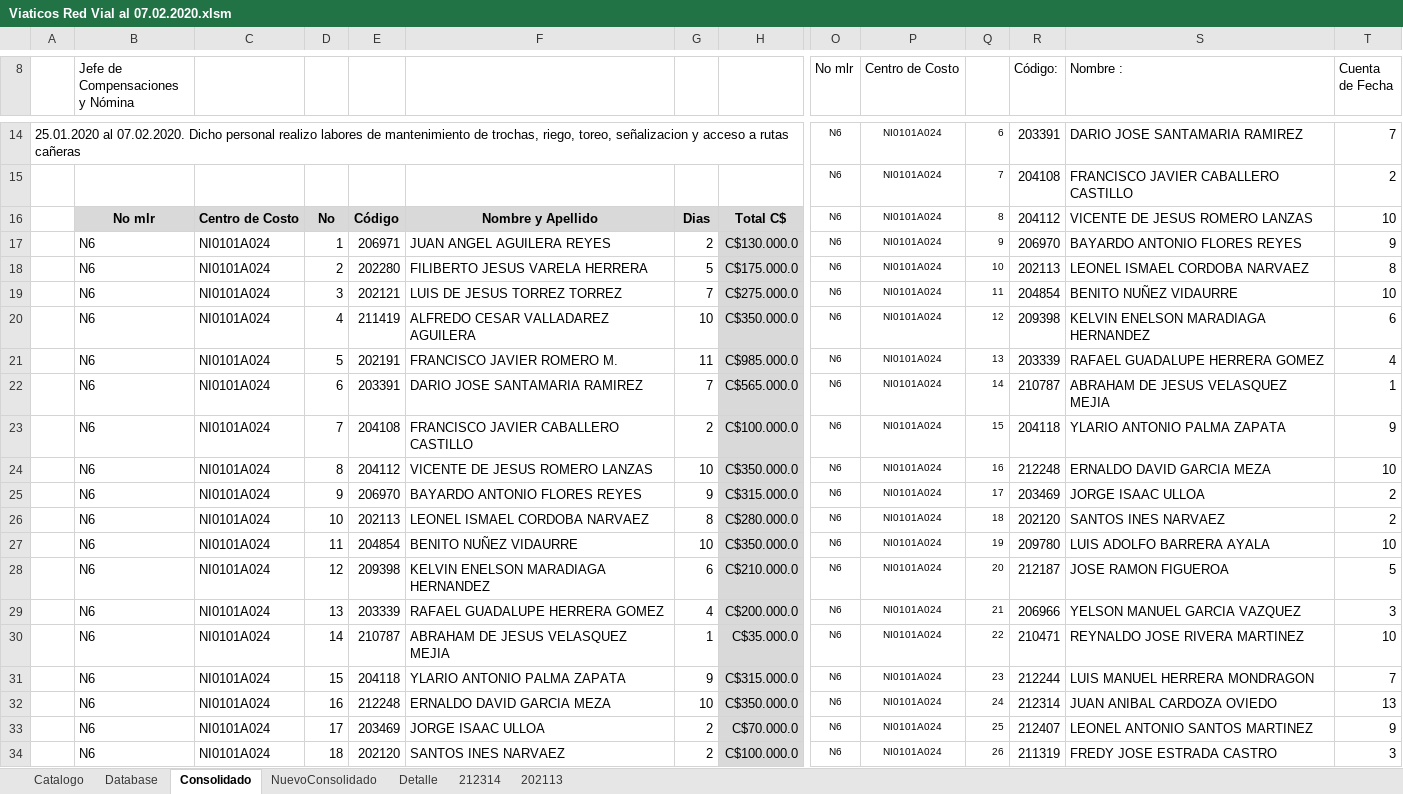
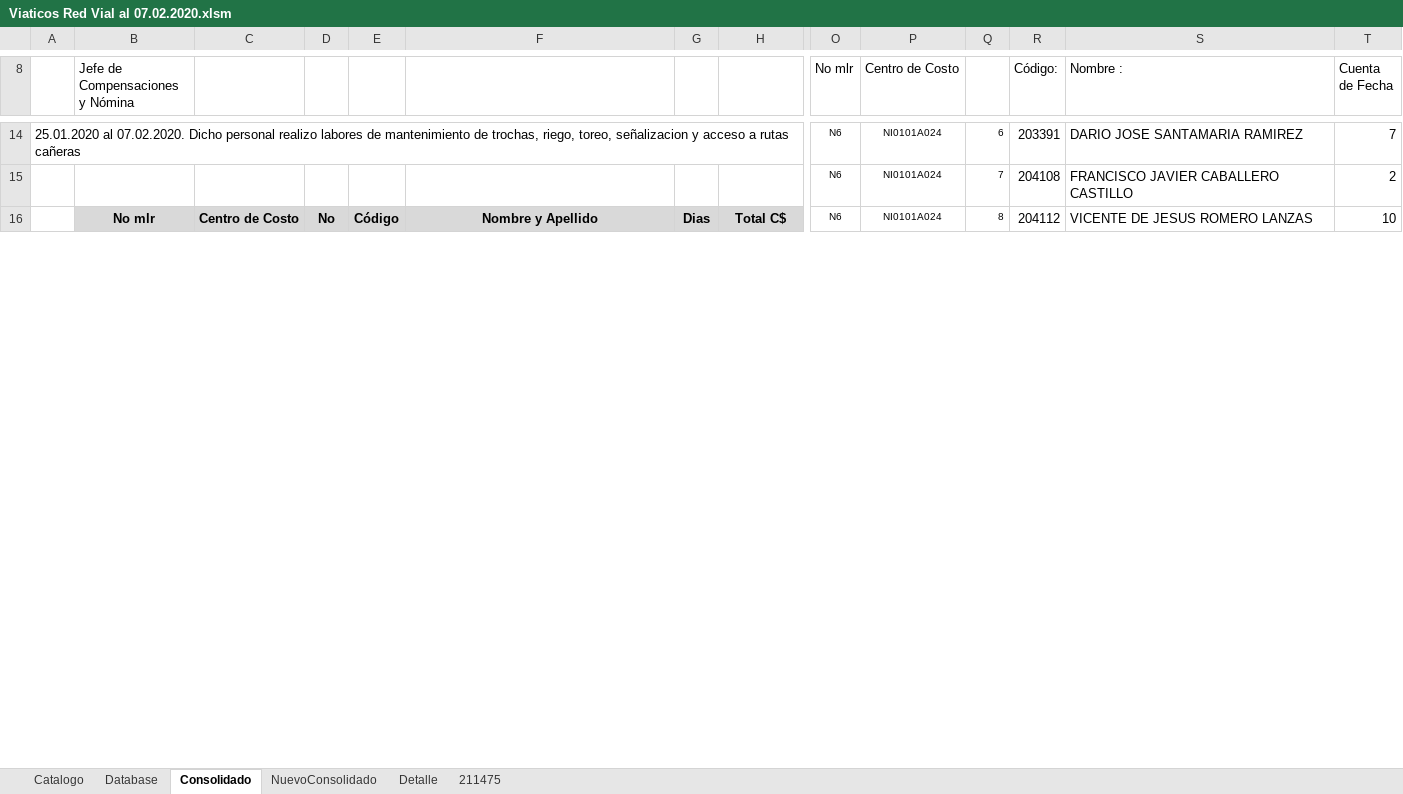
Before and after one commit to Jonnahbf/Macros, an Excel workbook: Viaticos Red Vial al 07.02.2020.xlsm, sheet Consolidado, drawn as a sheet; only a part is shown, gaps mark what is left out; values as stored, in another font and other column widths than the file's, no borders; charts and pictures not drawn; rows hold the shown columns only; the diff covers the shown part only; the diff names each change by its address in the sheet, - before the commit and + after, or states it on an @@ line.

```diff
--- a/Viaticos Red Vial al 07.02.2020.xlsm (sheet Consolidado)
+++ b/Viaticos Red Vial al 07.02.2020.xlsm (sheet Consolidado)
-sheet tab: 212314
-sheet tab: 202113
+sheet tab: 211475
@@ row 17 hidden:  | N6 | NI0101A024 | 1 | 206971 | JUAN ANGEL AGUILERA REYES | 2 | C$130.000.0 | N6 | NI0101A024 | 9 | 206970 | BAYARDO ANTONIO FLORES REYES | 9 @@
@@ row 18 hidden:  | N6 | NI0101A024 | 2 | 202280 | FILIBERTO JESUS VARELA HERRERA | 5 | C$175.000.0 | N6 | NI0101A024 | 10 | 202113 | LEONEL ISMAEL CORDOBA NARVAEZ | 8 @@
@@ row 19 hidden:  | N6 | NI0101A024 | 3 | 202121 | LUIS DE JESUS TORREZ TORREZ | 7 | C$275.000.0 | N6 | NI0101A024 | 11 | 204854 | BENITO NUÑEZ VIDAURRE | 10 @@
@@ row 20 hidden:  | N6 | NI0101A024 | 4 | 211419 | ALFREDO CESAR VALLADAREZ AGUILERA | 10 | C$350.000.0 | N6 | NI0101A024 | 12 | 209398 | KELVIN ENELSON MARADIAGA HERNANDEZ | 6 @@
@@ row 21 hidden:  | N6 | NI0101A024 | 5 | 202191 | FRANCISCO JAVIER ROMERO M. | 11 | C$985.000.0 | N6 | NI0101A024 | 13 | 203339 | RAFAEL GUADALUPE HERRERA GOMEZ | 4 @@
@@ row 22 hidden:  | N6 | NI0101A024 | 6 | 203391 | DARIO JOSE SANTAMARIA RAMIREZ | 7 | C$565.000.0 | N6 | NI0101A024 | 14 | 210787 | ABRAHAM DE JESUS VELASQUEZ MEJIA | 1 @@
@@ row 23 hidden:  | N6 | NI0101A024 | 7 | 204108 | FRANCISCO JAVIER CABALLERO CASTILLO | 2 | C$100.000.0 | N6 | NI0101A024 | 15 | 204118 | YLARIO ANTONIO PALMA ZAPATA | 9 @@
@@ row 24 hidden:  | N6 | NI0101A024 | 8 | 204112 | VICENTE DE JESUS ROMERO LANZAS | 10 | C$350.000.0 | N6 | NI0101A024 | 16 | 212248 | ERNALDO DAVID GARCIA MEZA | 10 @@
@@ row 25 hidden:  | N6 | NI0101A024 | 9 | 206970 | BAYARDO ANTONIO FLORES REYES | 9 | C$315.000.0 | N6 | NI0101A024 | 17 | 203469 | JORGE ISAAC ULLOA | 2 @@
@@ row 26 hidden:  | N6 | NI0101A024 | 10 | 202113 | LEONEL ISMAEL CORDOBA NARVAEZ | 8 | C$280.000.0 | N6 | NI0101A024 | 18 | 202120 | SANTOS INES NARVAEZ | 2 @@
@@ row 27 hidden:  | N6 | NI0101A024 | 11 | 204854 | BENITO NUÑEZ VIDAURRE | 10 | C$350.000.0 | N6 | NI0101A024 | 19 | 209780 | LUIS ADOLFO BARRERA AYALA | 10 @@
@@ row 28 hidden:  | N6 | NI0101A024 | 12 | 209398 | KELVIN ENELSON MARADIAGA HERNANDEZ | 6 | C$210.000.0 | N6 | NI0101A024 | 20 | 212187 | JOSE RAMON FIGUEROA | 5 @@
@@ row 29 hidden:  | N6 | NI0101A024 | 13 | 203339 | RAFAEL GUADALUPE HERRERA GOMEZ | 4 | C$200.000.0 | N6 | NI0101A024 | 21 | 206966 | YELSON MANUEL GARCIA VAZQUEZ | 3 @@
@@ row 30 hidden:  | N6 | NI0101A024 | 14 | 210787 | ABRAHAM DE JESUS VELASQUEZ MEJIA | 1 | C$35.000.0 | N6 | NI0101A024 | 22 | 210471 | REYNALDO JOSE RIVERA MARTINEZ | 10 @@
@@ row 31 hidden:  | N6 | NI0101A024 | 15 | 204118 | YLARIO ANTONIO PALMA ZAPATA | 9 | C$315.000.0 | N6 | NI0101A024 | 23 | 212244 | LUIS MANUEL HERRERA MONDRAGON | 7 @@
@@ row 32 hidden:  | N6 | NI0101A024 | 16 | 212248 | ERNALDO DAVID GARCIA MEZA | 10 | C$350.000.0 | N6 | NI0101A024 | 24 | 212314 | JUAN ANIBAL CARDOZA OVIEDO | 13 @@
@@ row 33 hidden:  | N6 | NI0101A024 | 17 | 203469 | JORGE ISAAC ULLOA | 2 | C$70.000.0 | N6 | NI0101A024 | 25 | 212407 | LEONEL ANTONIO SANTOS MARTINEZ | 9 @@
@@ row 34 hidden:  | N6 | NI0101A024 | 18 | 202120 | SANTOS INES NARVAEZ | 2 | C$100.000.0 | N6 | NI0101A024 | 26 | 211319 | FREDY JOSE ESTRADA CASTRO | 3 @@
```
Also changed, not shown: 6 removed rows, 65 hidden or unhidden rows and 2 edited cells elsewhere in this sheet, sheet Database, sheet Detalle, sheet NuevoConsolidado, hidden cells, charts or pictures.
